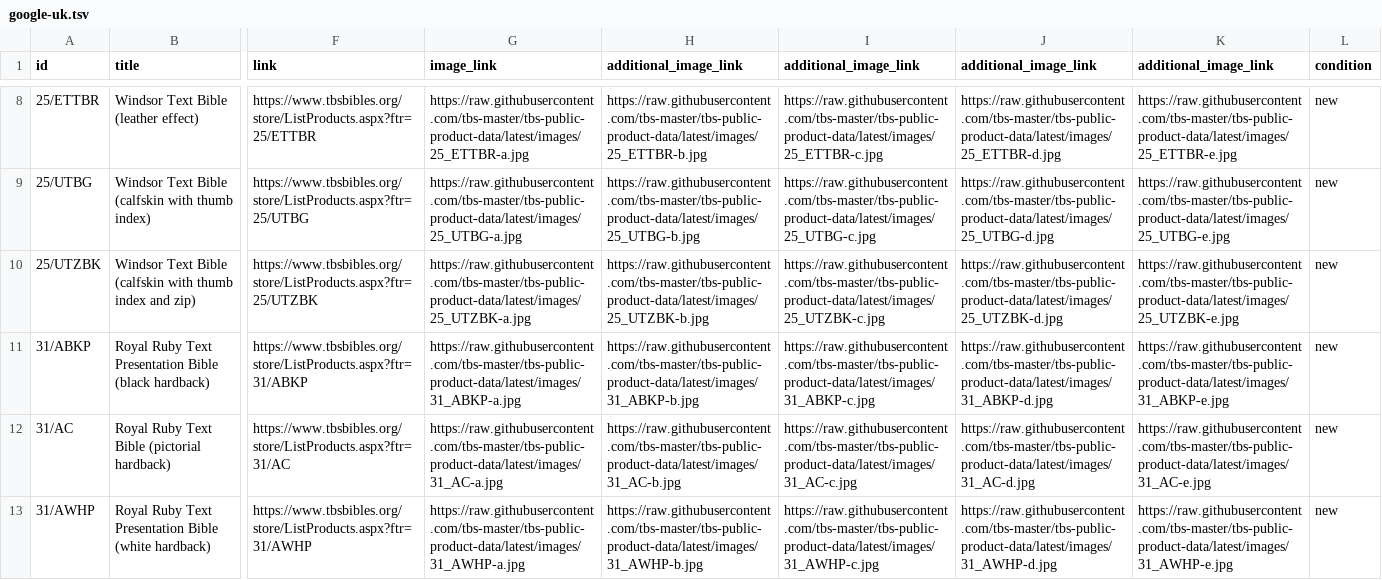
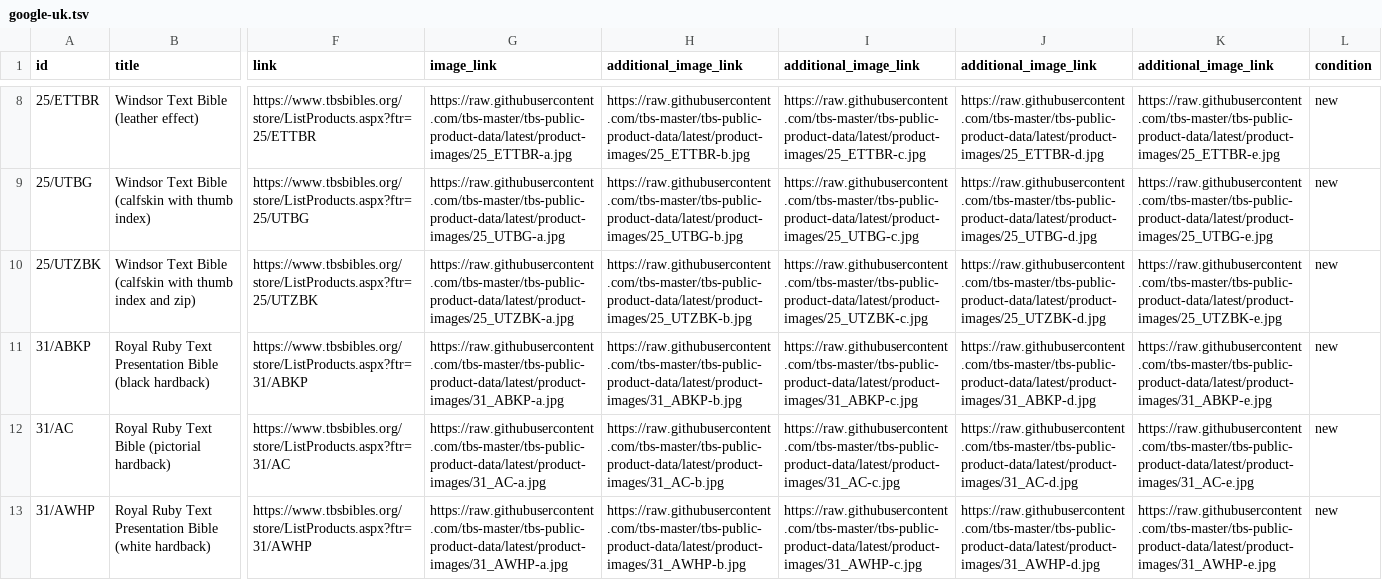
Before and after one commit to tbs-master/tbs-public-product-data, a TSV file: google-uk.tsv, drawn as a sheet; only a part is shown, gaps mark what is left out; the diff covers the shown part only; the diff names each change by its address in the sheet, - before the commit and + after, or states it on an @@ line.

```diff
--- a/google-uk.tsv
+++ b/google-uk.tsv
-G8 (image_link): https://raw.githubusercontent.com/tbs-master/tbs-public-product-data/latest/images/25_ETTBR-a.jpg
+G8 (image_link): https://raw.githubusercontent.com/tbs-master/tbs-public-product-data/latest/product-images/25_ETTBR-a.jpg
-H8 (additional_image_link): https://raw.githubusercontent.com/tbs-master/tbs-public-product-data/latest/images/25_ETTBR-b.jpg
+H8 (additional_image_link): https://raw.githubusercontent.com/tbs-master/tbs-public-product-data/latest/product-images/25_ETTBR-b.jpg
-I8 (additional_image_link): https://raw.githubusercontent.com/tbs-master/tbs-public-product-data/latest/images/25_ETTBR-c.jpg
+I8 (additional_image_link): https://raw.githubusercontent.com/tbs-master/tbs-public-product-data/latest/product-images/25_ETTBR-c.jpg
-J8 (additional_image_link): https://raw.githubusercontent.com/tbs-master/tbs-public-product-data/latest/images/25_ETTBR-d.jpg
+J8 (additional_image_link): https://raw.githubusercontent.com/tbs-master/tbs-public-product-data/latest/product-images/25_ETTBR-d.jpg
-K8 (additional_image_link): https://raw.githubusercontent.com/tbs-master/tbs-public-product-data/latest/images/25_ETTBR-e.jpg
+K8 (additional_image_link): https://raw.githubusercontent.com/tbs-master/tbs-public-product-data/latest/product-images/25_ETTBR-e.jpg
-G9 (image_link): https://raw.githubusercontent.com/tbs-master/tbs-public-product-data/latest/images/25_UTBG-a.jpg
+G9 (image_link): https://raw.githubusercontent.com/tbs-master/tbs-public-product-data/latest/product-images/25_UTBG-a.jpg
-H9 (additional_image_link): https://raw.githubusercontent.com/tbs-master/tbs-public-product-data/latest/images/25_UTBG-b.jpg
+H9 (additional_image_link): https://raw.githubusercontent.com/tbs-master/tbs-public-product-data/latest/product-images/25_UTBG-b.jpg
-I9 (additional_image_link): https://raw.githubusercontent.com/tbs-master/tbs-public-product-data/latest/images/25_UTBG-c.jpg
+I9 (additional_image_link): https://raw.githubusercontent.com/tbs-master/tbs-public-product-data/latest/product-images/25_UTBG-c.jpg
-J9 (additional_image_link): https://raw.githubusercontent.com/tbs-master/tbs-public-product-data/latest/images/25_UTBG-d.jpg
+J9 (additional_image_link): https://raw.githubusercontent.com/tbs-master/tbs-public-product-data/latest/product-images/25_UTBG-d.jpg
-K9 (additional_image_link): https://raw.githubusercontent.com/tbs-master/tbs-public-product-data/latest/images/25_UTBG-e.jpg
+K9 (additional_image_link): https://raw.githubusercontent.com/tbs-master/tbs-public-product-data/latest/product-images/25_UTBG-e.jpg
-G10 (image_link): https://raw.githubusercontent.com/tbs-master/tbs-public-product-data/latest/images/25_UTZBK-a.jpg
+G10 (image_link): https://raw.githubusercontent.com/tbs-master/tbs-public-product-data/latest/product-images/25_UTZBK-a.jpg
-H10 (additional_image_link): https://raw.githubusercontent.com/tbs-master/tbs-public-product-data/latest/images/25_UTZBK-b.jpg
+H10 (additional_image_link): https://raw.githubusercontent.com/tbs-master/tbs-public-product-data/latest/product-images/25_UTZBK-b.jpg
-I10 (additional_image_link): https://raw.githubusercontent.com/tbs-master/tbs-public-product-data/latest/images/25_UTZBK-c.jpg
+I10 (additional_image_link): https://raw.githubusercontent.com/tbs-master/tbs-public-product-data/latest/product-images/25_UTZBK-c.jpg
-J10 (additional_image_link): https://raw.githubusercontent.com/tbs-master/tbs-public-product-data/latest/images/25_UTZBK-d.jpg
+J10 (additional_image_link): https://raw.githubusercontent.com/tbs-master/tbs-public-product-data/latest/product-images/25_UTZBK-d.jpg
-K10 (additional_image_link): https://raw.githubusercontent.com/tbs-master/tbs-public-product-data/latest/images/25_UTZBK-e.jpg
+K10 (additional_image_link): https://raw.githubusercontent.com/tbs-master/tbs-public-product-data/latest/product-images/25_UTZBK-e.jpg
-G11 (image_link): https://raw.githubusercontent.com/tbs-master/tbs-public-product-data/latest/images/31_ABKP-a.jpg
+G11 (image_link): https://raw.githubusercontent.com/tbs-master/tbs-public-product-data/latest/product-images/31_ABKP-a.jpg
-H11 (additional_image_link): https://raw.githubusercontent.com/tbs-master/tbs-public-product-data/latest/images/31_ABKP-b.jpg
+H11 (additional_image_link): https://raw.githubusercontent.com/tbs-master/tbs-public-product-data/latest/product-images/31_ABKP-b.jpg
-I11 (additional_image_link): https://raw.githubusercontent.com/tbs-master/tbs-public-product-data/latest/images/31_ABKP-c.jpg
+I11 (additional_image_link): https://raw.githubusercontent.com/tbs-master/tbs-public-product-data/latest/product-images/31_ABKP-c.jpg
-J11 (additional_image_link): https://raw.githubusercontent.com/tbs-master/tbs-public-product-data/latest/images/31_ABKP-d.jpg
+J11 (additional_image_link): https://raw.githubusercontent.com/tbs-master/tbs-public-product-data/latest/product-images/31_ABKP-d.jpg
-K11 (additional_image_link): https://raw.githubusercontent.com/tbs-master/tbs-public-product-data/latest/images/31_ABKP-e.jpg
+K11 (additional_image_link): https://raw.githubusercontent.com/tbs-master/tbs-public-product-data/latest/product-images/31_ABKP-e.jpg
-G12 (image_link): https://raw.githubusercontent.com/tbs-master/tbs-public-product-data/latest/images/31_AC-a.jpg
+G12 (image_link): https://raw.githubusercontent.com/tbs-master/tbs-public-product-data/latest/product-images/31_AC-a.jpg
-H12 (additional_image_link): https://raw.githubusercontent.com/tbs-master/tbs-public-product-data/latest/images/31_AC-b.jpg
+H12 (additional_image_link): https://raw.githubusercontent.com/tbs-master/tbs-public-product-data/latest/product-images/31_AC-b.jpg
-I12 (additional_image_link): https://raw.githubusercontent.com/tbs-master/tbs-public-product-data/latest/images/31_AC-c.jpg
+I12 (additional_image_link): https://raw.githubusercontent.com/tbs-master/tbs-public-product-data/latest/product-images/31_AC-c.jpg
-J12 (additional_image_link): https://raw.githubusercontent.com/tbs-master/tbs-public-product-data/latest/images/31_AC-d.jpg
+J12 (additional_image_link): https://raw.githubusercontent.com/tbs-master/tbs-public-product-data/latest/product-images/31_AC-d.jpg
-K12 (additional_image_link): https://raw.githubusercontent.com/tbs-master/tbs-public-product-data/latest/images/31_AC-e.jpg
+K12 (additional_image_link): https://raw.githubusercontent.com/tbs-master/tbs-public-product-data/latest/product-images/31_AC-e.jpg
-G13 (image_link): https://raw.githubusercontent.com/tbs-master/tbs-public-product-data/latest/images/31_AWHP-a.jpg
+G13 (image_link): https://raw.githubusercontent.com/tbs-master/tbs-public-product-data/latest/product-images/31_AWHP-a.jpg
-H13 (additional_image_link): https://raw.githubusercontent.com/tbs-master/tbs-public-product-data/latest/images/31_AWHP-b.jpg
+H13 (additional_image_link): https://raw.githubusercontent.com/tbs-master/tbs-public-product-data/latest/product-images/31_AWHP-b.jpg
-I13 (additional_image_link): https://raw.githubusercontent.com/tbs-master/tbs-public-product-data/latest/images/31_AWHP-c.jpg
+I13 (additional_image_link): https://raw.githubusercontent.com/tbs-master/tbs-public-product-data/latest/product-images/31_AWHP-c.jpg
-J13 (additional_image_link): https://raw.githubusercontent.com/tbs-master/tbs-public-product-data/latest/images/31_AWHP-d.jpg
+J13 (additional_image_link): https://raw.githubusercontent.com/tbs-master/tbs-public-product-data/latest/product-images/31_AWHP-d.jpg
-K13 (additional_image_link): https://raw.githubusercontent.com/tbs-master/tbs-public-product-data/latest/images/31_AWHP-e.jpg
+K13 (additional_image_link): https://raw.githubusercontent.com/tbs-master/tbs-public-product-data/latest/product-images/31_AWHP-e.jpg
```
Also changed, not shown: 155 edited cells elsewhere in this file.
